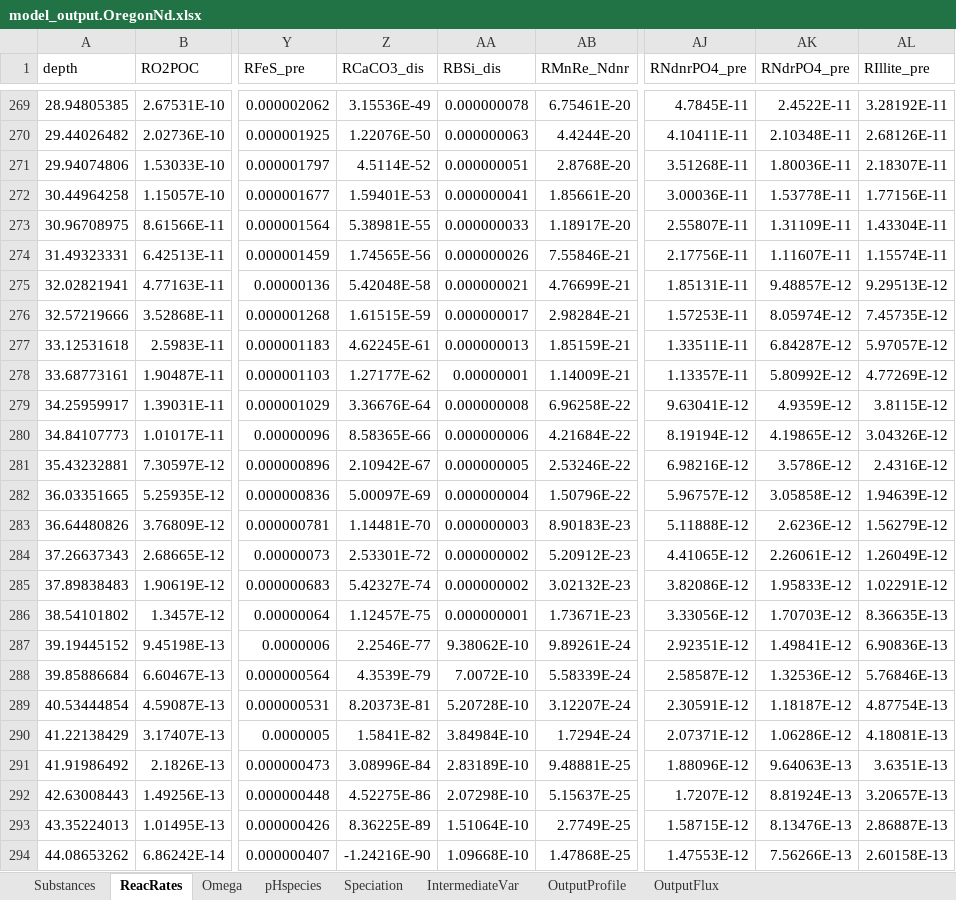
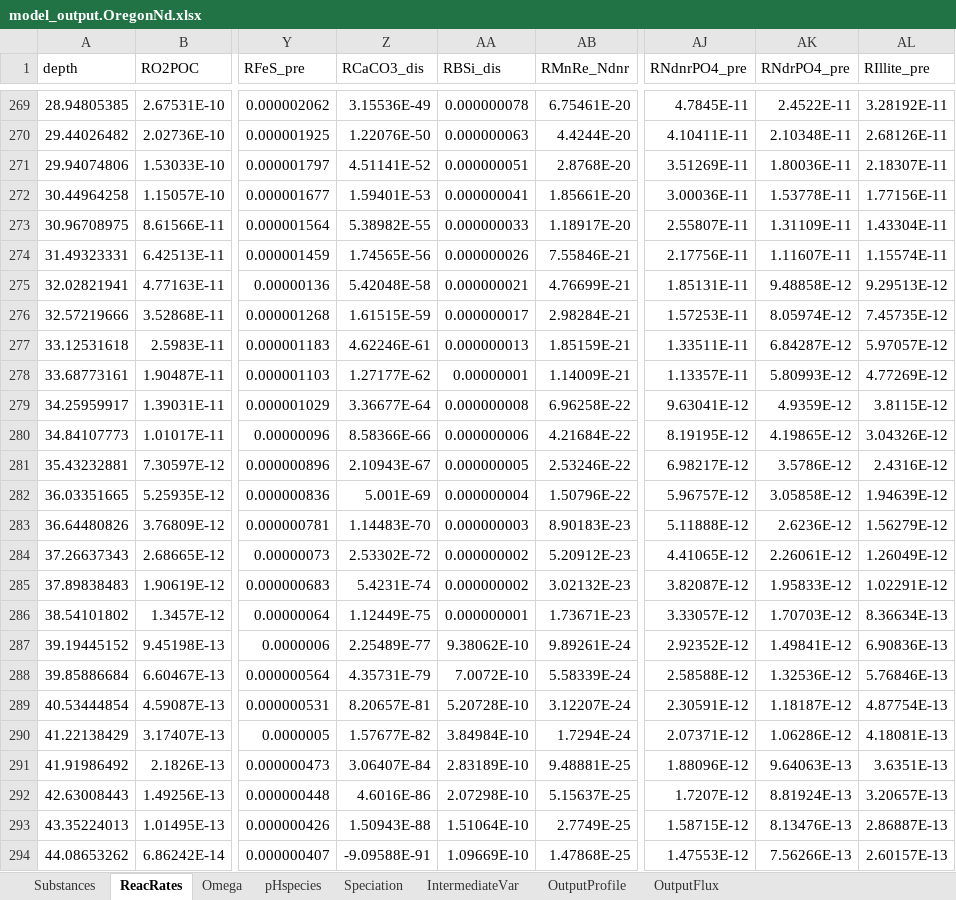
Before and after one commit to JianghuiDu/SedTrace.jl, an Excel workbook: examples/OregonNd/model_output.OregonNd.xlsx, sheet ReacRates, drawn as a sheet; only a part is shown, gaps mark what is left out; values as stored, in another font and other column widths than the file's, no borders; the diff covers the shown part only; the diff names each change by its address in the sheet, - before the commit and + after, or states it on an @@ line.

```diff
--- a/examples/OregonNd/model_output.OregonNd.xlsx (sheet ReacRates)
+++ b/examples/OregonNd/model_output.OregonNd.xlsx (sheet ReacRates)
-Z271 (RCaCO3_dis): 4.5114E-52
+Z271 (RCaCO3_dis): 4.51141E-52
-AJ271 (RNdnrPO4_pre): 3.51268E-11
+AJ271 (RNdnrPO4_pre): 3.51269E-11
-Z273 (RCaCO3_dis): 5.38981E-55
+Z273 (RCaCO3_dis): 5.38982E-55
-AK275 (RNdrPO4_pre): 9.48857E-12
+AK275 (RNdrPO4_pre): 9.48858E-12
-Z277 (RCaCO3_dis): 4.62245E-61
+Z277 (RCaCO3_dis): 4.62246E-61
-AK278 (RNdrPO4_pre): 5.80992E-12
+AK278 (RNdrPO4_pre): 5.80993E-12
-Z279 (RCaCO3_dis): 3.36676E-64
+Z279 (RCaCO3_dis): 3.36677E-64
-Z280 (RCaCO3_dis): 8.58365E-66
+Z280 (RCaCO3_dis): 8.58366E-66
-AJ280 (RNdnrPO4_pre): 8.19194E-12
+AJ280 (RNdnrPO4_pre): 8.19195E-12
-Z281 (RCaCO3_dis): 2.10942E-67
+Z281 (RCaCO3_dis): 2.10943E-67
-AJ281 (RNdnrPO4_pre): 6.98216E-12
+AJ281 (RNdnrPO4_pre): 6.98217E-12
-Z282 (RCaCO3_dis): 5.00097E-69
+Z282 (RCaCO3_dis): 5.001E-69
-Z283 (RCaCO3_dis): 1.14481E-70
+Z283 (RCaCO3_dis): 1.14483E-70
-Z284 (RCaCO3_dis): 2.53301E-72
+Z284 (RCaCO3_dis): 2.53302E-72
-Z285 (RCaCO3_dis): 5.42327E-74
+Z285 (RCaCO3_dis): 5.4231E-74
-AJ285 (RNdnrPO4_pre): 3.82086E-12
+AJ285 (RNdnrPO4_pre): 3.82087E-12
-Z286 (RCaCO3_dis): 1.12457E-75
+Z286 (RCaCO3_dis): 1.12449E-75
-AJ286 (RNdnrPO4_pre): 3.33056E-12
+AJ286 (RNdnrPO4_pre): 3.33057E-12
-AL286 (RIllite_pre): 8.36635E-13
+AL286 (RIllite_pre): 8.36634E-13
-Z287 (RCaCO3_dis): 2.2546E-77
+Z287 (RCaCO3_dis): 2.25489E-77
-AJ287 (RNdnrPO4_pre): 2.92351E-12
+AJ287 (RNdnrPO4_pre): 2.92352E-12
-Z288 (RCaCO3_dis): 4.3539E-79
+Z288 (RCaCO3_dis): 4.35731E-79
-AJ288 (RNdnrPO4_pre): 2.58587E-12
+AJ288 (RNdnrPO4_pre): 2.58588E-12
-Z289 (RCaCO3_dis): 8.20373E-81
+Z289 (RCaCO3_dis): 8.20657E-81
-Z290 (RCaCO3_dis): 1.5841E-82
+Z290 (RCaCO3_dis): 1.57677E-82
-Z291 (RCaCO3_dis): 3.08996E-84
+Z291 (RCaCO3_dis): 3.06407E-84
-Z292 (RCaCO3_dis): 4.52275E-86
+Z292 (RCaCO3_dis): 4.6016E-86
-Z293 (RCaCO3_dis): 8.36225E-89
+Z293 (RCaCO3_dis): 1.50943E-88
-Z294 (RCaCO3_dis): -1.24216E-90
+Z294 (RCaCO3_dis): -9.09588E-91
-AA294 (RBSi_dis): 1.09668E-10
+AA294 (RBSi_dis): 1.09669E-10
-AL294 (RIllite_pre): 2.60158E-13
+AL294 (RIllite_pre): 2.60157E-13
```
Also changed, not shown: 74 edited cells elsewhere in this sheet, sheet OutputProfile, sheet IntermediateVar, sheet Omega, sheet pHspecies, sheet Substances, sheet Speciation, 1 more sheet, examples/OregonNd/model_config.OregonNd.xlsx, examples/OregonNd/model_parsing_diagnostics.OregonNd.xlsx, 8 other files.
